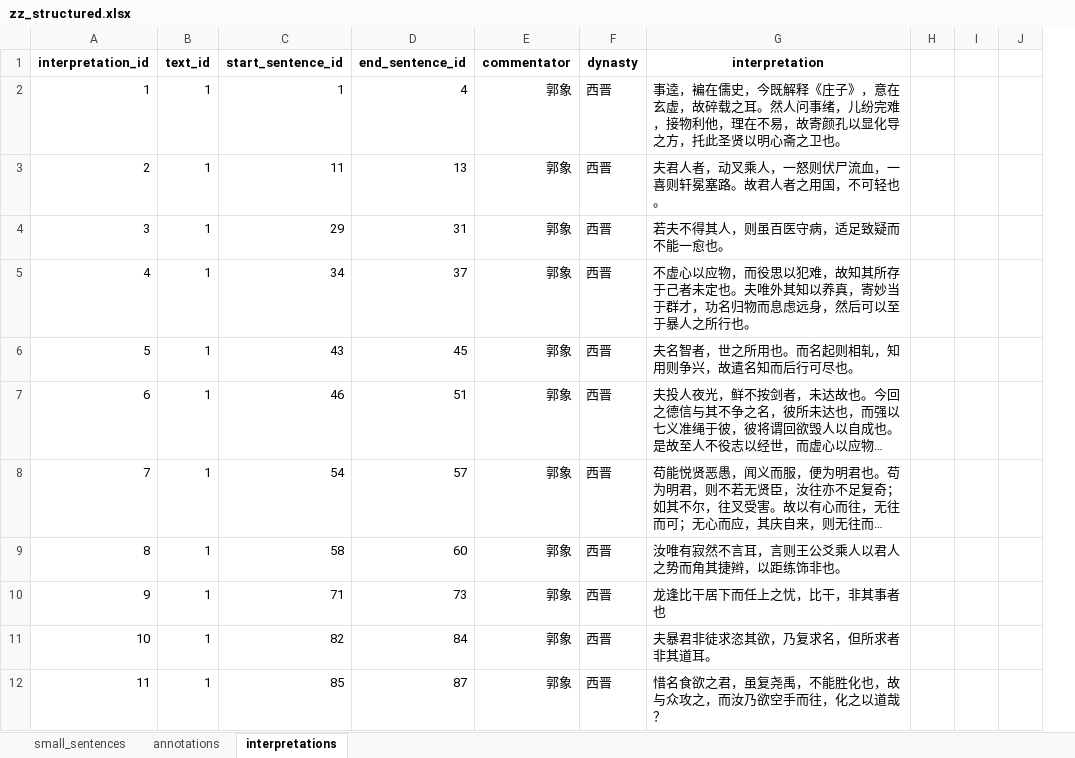
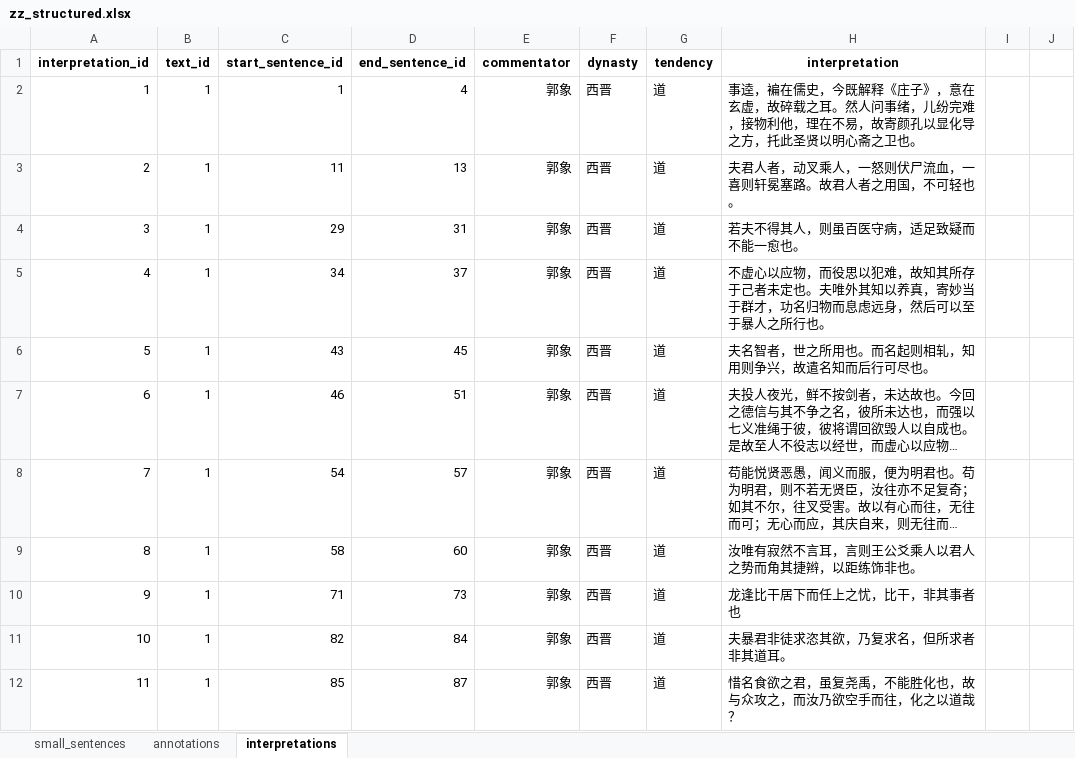
Before and after one commit to Classicalqy/zhuangzi, an Excel workbook: zz_structured.xlsx, sheet interpretations, drawn as a sheet; only a part is shown; long unchanged cells end in …; values as stored, in another font and other column widths than the file's, no borders; removed rows and columns are numbered as before the commit, all else as after; the diff names each change by its address in the sheet, - before the commit and + after, or states it on an @@ line.

Commit message:
Regenerate data.js with updated interpretation tendency data

```diff
--- a/zz_structured.xlsx (sheet interpretations)
+++ b/zz_structured.xlsx (sheet interpretations)
+column G (tendency), rows 2-12: all 道
-column H, empty
```
Also changed, not shown: 4 other files.
